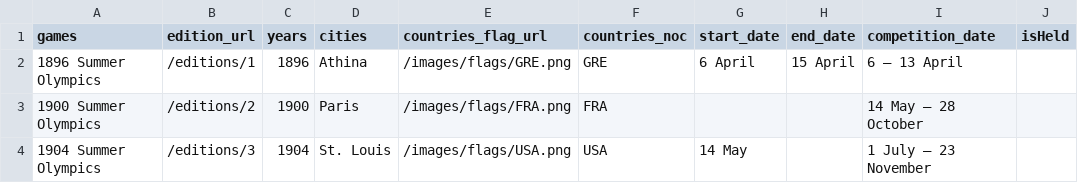
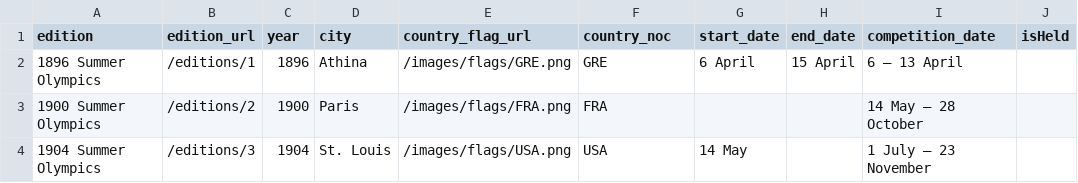
Before and after one commit to josephwccheng/olympedia_web_scraping, a CSV file: data/Olympics_Games.csv, drawn as a sheet; only a part is shown.

```diff
--- a/data/Olympics_Games.csv
+++ b/data/Olympics_Games.csv
@@ -1,2 +1,2 @@
-games,edition_url,years,cities,countries_flag_url,countries_noc,start_date,end_date,competition_date,isHeld
+edition,edition_url,year,city,country_flag_url,country_noc,start_date,end_date,competition_date,isHeld
 1896 Summer Olympics,/editions/1,1896,Athina,/images/flags/GRE.png,GRE, 6 April,15 April,6 – 13 April,
```
Also changed, not shown: data/cleaned_data/Olympics_Games.csv, 3 other files.
